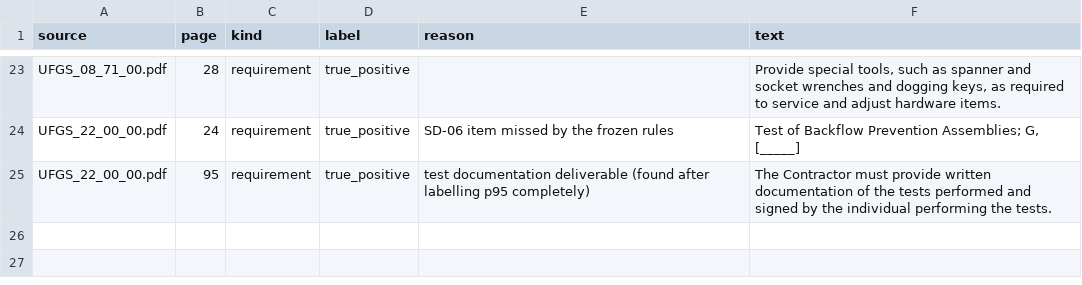
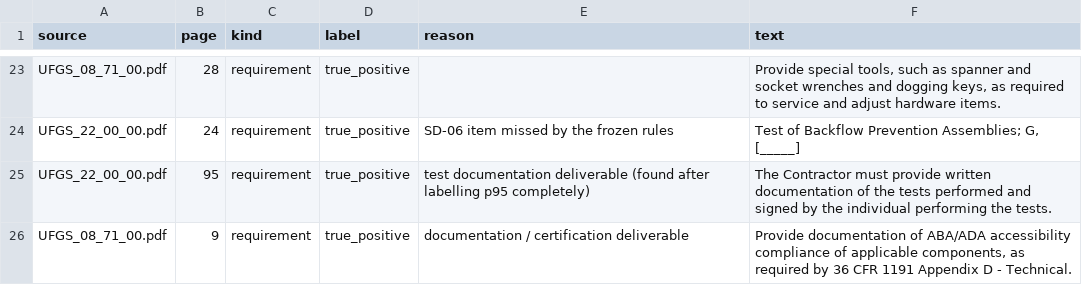
Before and after one commit to techhive112-png/workflows-starter-template, a CSV file: spectakeoff/benchmarks/ufgs_heldout_requirement_labels.csv, drawn as a sheet; only a part is shown, gaps mark what is left out.

```diff
--- a/spectakeoff/benchmarks/ufgs_heldout_requirement_labels.csv
+++ b/spectakeoff/benchmarks/ufgs_heldout_requirement_labels.csv
@@ -25 +25,2 @@ UFGS_22_00_00.pdf,24,requirement,true_positive,SD-06 item missed by the frozen r
 UFGS_22_00_00.pdf,95,requirement,true_positive,test documentation deliverable (found after labelling p95 completely),The Contractor must provide written documentation of the tests performed and signed by the individual performing the tests.
+UFGS_08_71_00.pdf,9,requirement,true_positive,documentation / certification deliverable,"Provide documentation of ABA/ADA accessibility compliance of applicable components, as required by 36 CFR 1191 Appendix D - Technical."
```
Also changed, not shown: spectakeoff/benchmarks/faa_150-5370-10H_requirement_labels.csv, spectakeoff/benchmarks/ufgs_requirement_labels.csv, 5 other files.
